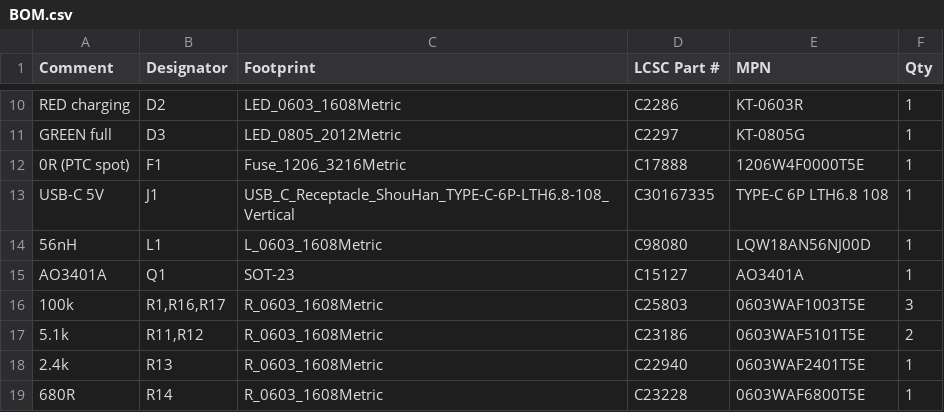
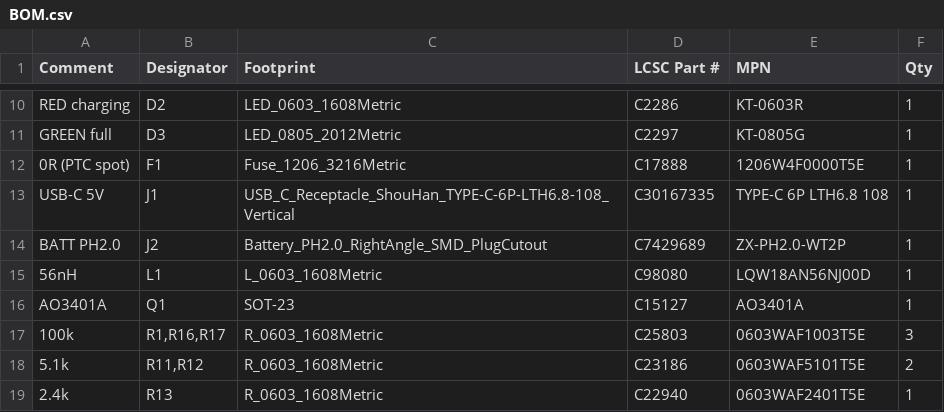
Before and after one commit to adman234/radio-hardware, a CSV file: kicad/jlcpcb/BOM.csv, drawn as a sheet; only a part is shown, gaps mark what is left out; the shorter side is filled out with more unchanged rows; the diff names each change by its address in the sheet, - before the commit and + after, or states it on an @@ line.

```diff
--- a/kicad/jlcpcb/BOM.csv
+++ b/kicad/jlcpcb/BOM.csv
+row 14: BATT PH2.0 | J2 | Battery_PH2.0_RightAngle_SMD_PlugCutout | C7429689 | ZX-PH2.0-WT2P | 1
```
Also changed, not shown: docs/bom-check.csv, kicad/jlcpcb/CPL.csv, 21 other files.
